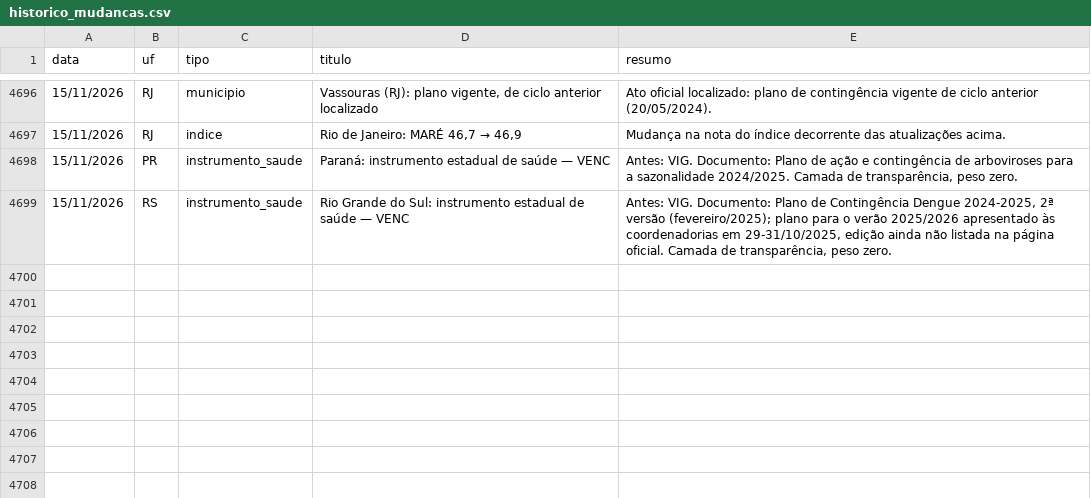
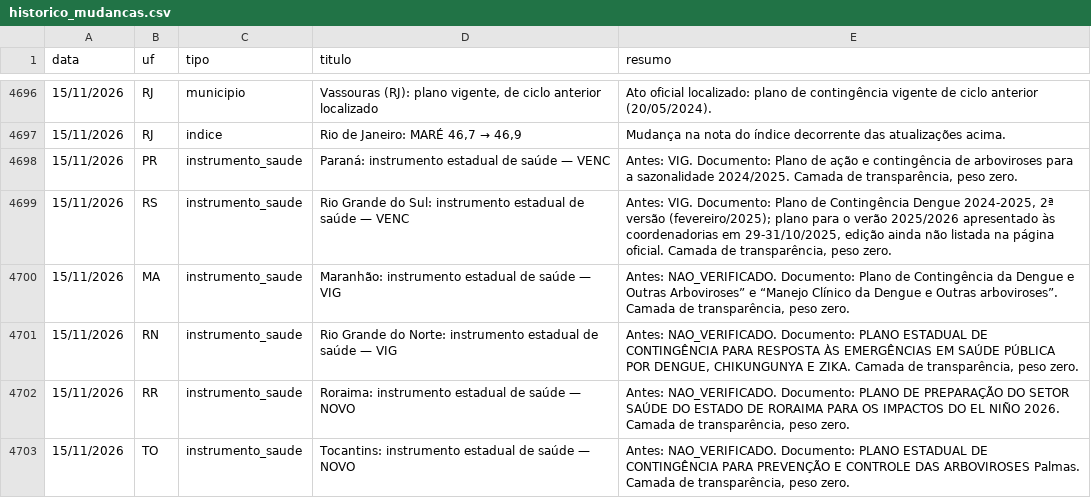
Before and after one commit to monitorelnino/monitorelnino, a CSV file: dados-abertos/historico_mudancas.csv, drawn as a sheet; only a part is shown, gaps mark what is left out; the diff names each change by its address in the sheet, - before the commit and + after, or states it on an @@ line.

Commit message:
julgar-saude-final2 automático (15/11/2026 23:41 UTC)

```diff
--- a/dados-abertos/historico_mudancas.csv
+++ b/dados-abertos/historico_mudancas.csv
+row 4700: 15/11/2026 | MA | instrumento_saude | Maranhão: instrumento estadual de saúde — VIG | Antes: NAO_VERIFICADO. Documento: Plano de Contingência da Dengue e Outras Arboviroses” e “Manejo Clínico da Dengue e Outras arboviroses”. Camada de transparência, peso zero.
+row 4701: 15/11/2026 | RN | instrumento_saude | Rio Grande do Norte: instrumento estadual de saúde — VIG | Antes: NAO_VERIFICADO. Documento: PLANO ESTADUAL DE CONTINGÊNCIA PARA RESPOSTA ÀS EMERGÊNCIAS EM SAÚDE PÚBLICA POR DENGUE, CHIKUNGUNYA E ZIKA. Camada de transparência, peso zero.
+row 4702: 15/11/2026 | RR | instrumento_saude | Roraima: instrumento estadual de saúde — NOVO | Antes: NAO_VERIFICADO. Documento: PLANO DE PREPARAÇÃO DO SETOR SAÚDE DO ESTADO DE RORAIMA PARA OS IMPACTOS DO EL NIÑO 2026. Camada de transparência, peso zero.
+row 4703: 15/11/2026 | TO | instrumento_saude | Tocantins: instrumento estadual de saúde — NOVO | Antes: NAO_VERIFICADO. Documento: PLANO ESTADUAL DE CONTINGÊNCIA PARA PREVENÇÃO E CONTROLE DAS ARBOVIROSES Palmas. Camada de transparência, peso zero.
```
Also changed, not shown: dados-abertos/saude_uf.csv, 22 other files.
